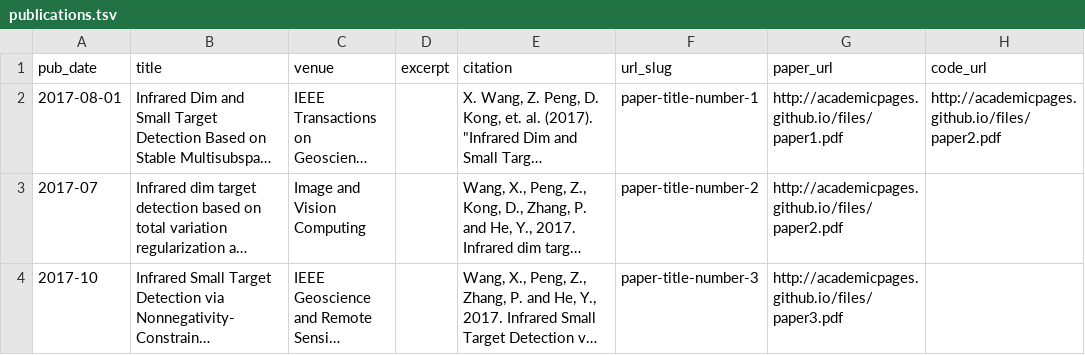
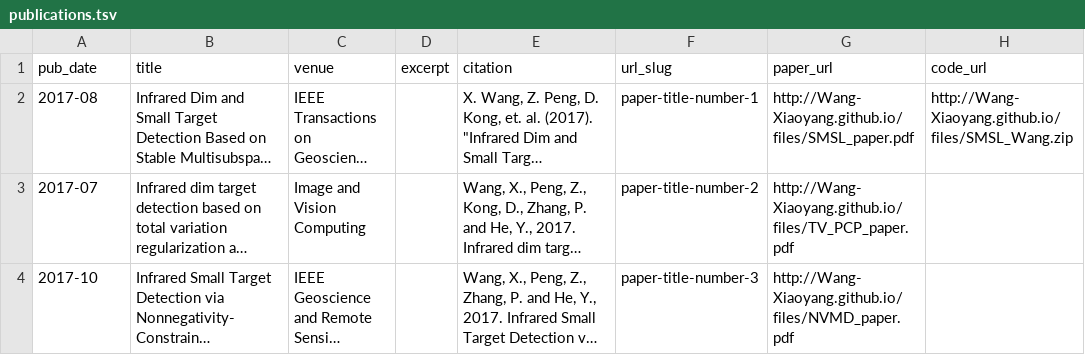
Before and after one commit to Wang-Xiaoyang/academicpages.github.io, a TSV file: markdown_generator/publications.tsv, drawn as a sheet; long unchanged cells end in …; the diff names each change by its address in the sheet, - before the commit and + after, or states it on an @@ line.

```diff
--- a/markdown_generator/publications.tsv
+++ b/markdown_generator/publications.tsv
-A2 (pub_date): 2017-08-01
+A2 (pub_date): 2017-08
-G2 (paper_url): http://academicpages.github.io/files/paper1.pdf
+G2 (paper_url): http://Wang-Xiaoyang.github.io/files/SMSL_paper.pdf
-H2 (code_url): http://academicpages.github.io/files/paper2.pdf
+H2 (code_url): http://Wang-Xiaoyang.github.io/files/SMSL_Wang.zip
-G3 (paper_url): http://academicpages.github.io/files/paper2.pdf
+G3 (paper_url): http://Wang-Xiaoyang.github.io/files/TV_PCP_paper.pdf
-G4 (paper_url): http://academicpages.github.io/files/paper3.pdf
+G4 (paper_url): http://Wang-Xiaoyang.github.io/files/NVMD_paper.pdf
```
Also changed, not shown: 5 other files.
